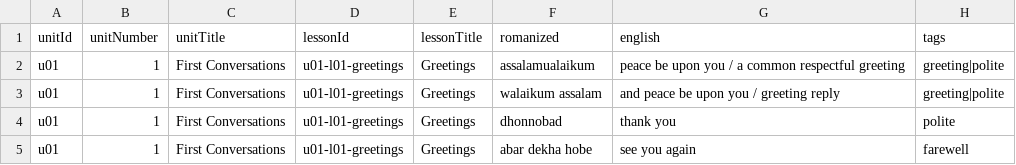
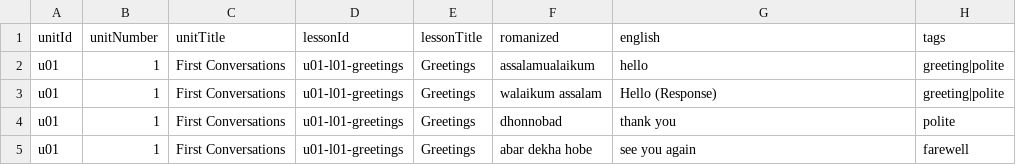
Before and after one commit to nhihadhassan/learn-bengali-for-rachel, a CSV file: content/vocabulary.csv, drawn as a sheet; only a part is shown.

Commit message:
Update Bengali greeting meanings

```diff
--- a/content/vocabulary.csv
+++ b/content/vocabulary.csv
@@ -1,4 +1,4 @@
 "unitId","unitNumber","unitTitle","lessonId","lessonTitle","romanized","english","tags"
-"u01","1","First Conversations","u01-l01-greetings","Greetings","assalamualaikum","peace be upon you / a common respectful greeting","greeting|polite"
-"u01","1","First Conversations","u01-l01-greetings","Greetings","walaikum assalam","and peace be upon you / greeting reply","greeting|polite"
+"u01","1","First Conversations","u01-l01-greetings","Greetings","assalamualaikum","hello","greeting|polite"
+"u01","1","First Conversations","u01-l01-greetings","Greetings","walaikum assalam","Hello (Response)","greeting|polite"
 "u01","1","First Conversations","u01-l01-greetings","Greetings","dhonnobad","thank you","polite"
```
Also changed, not shown: 2 other files.
